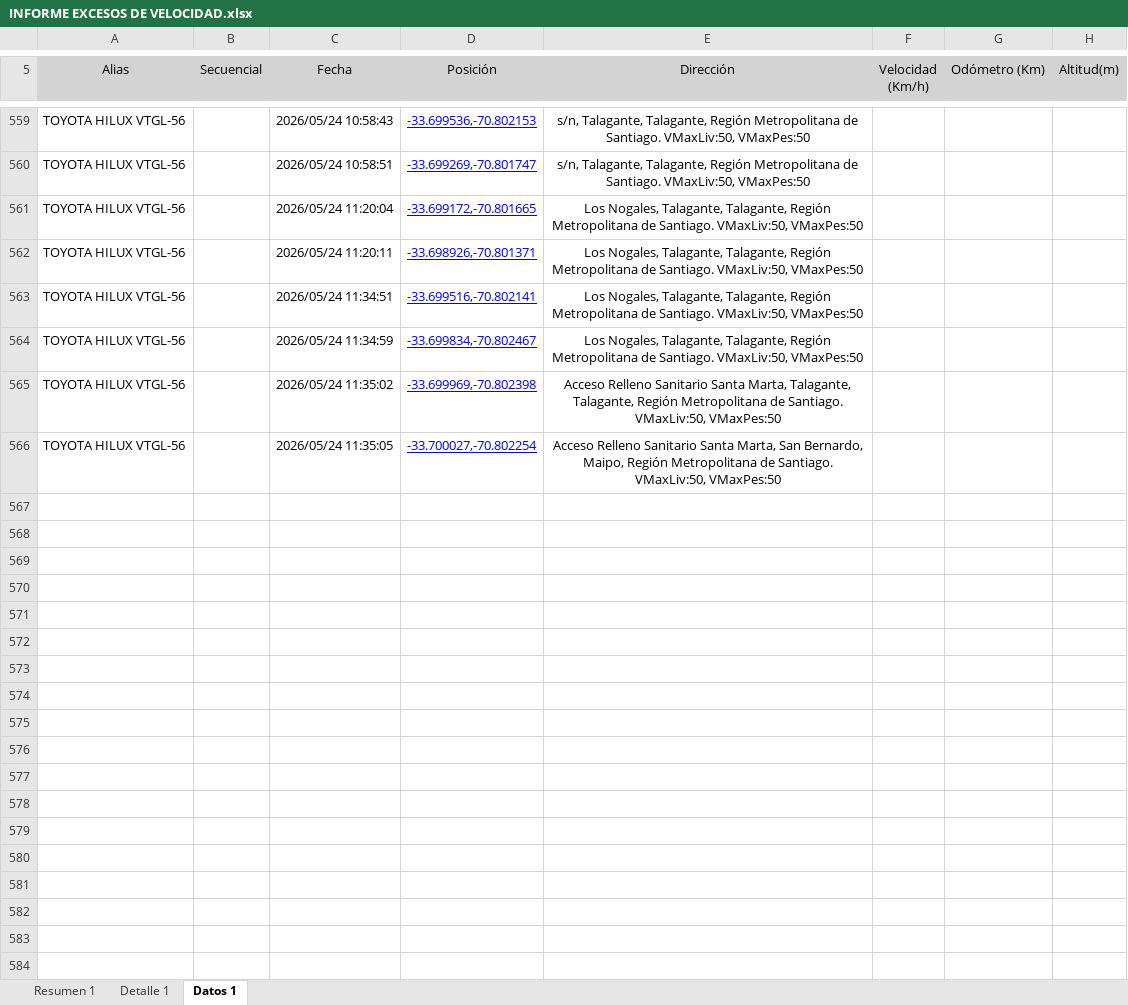
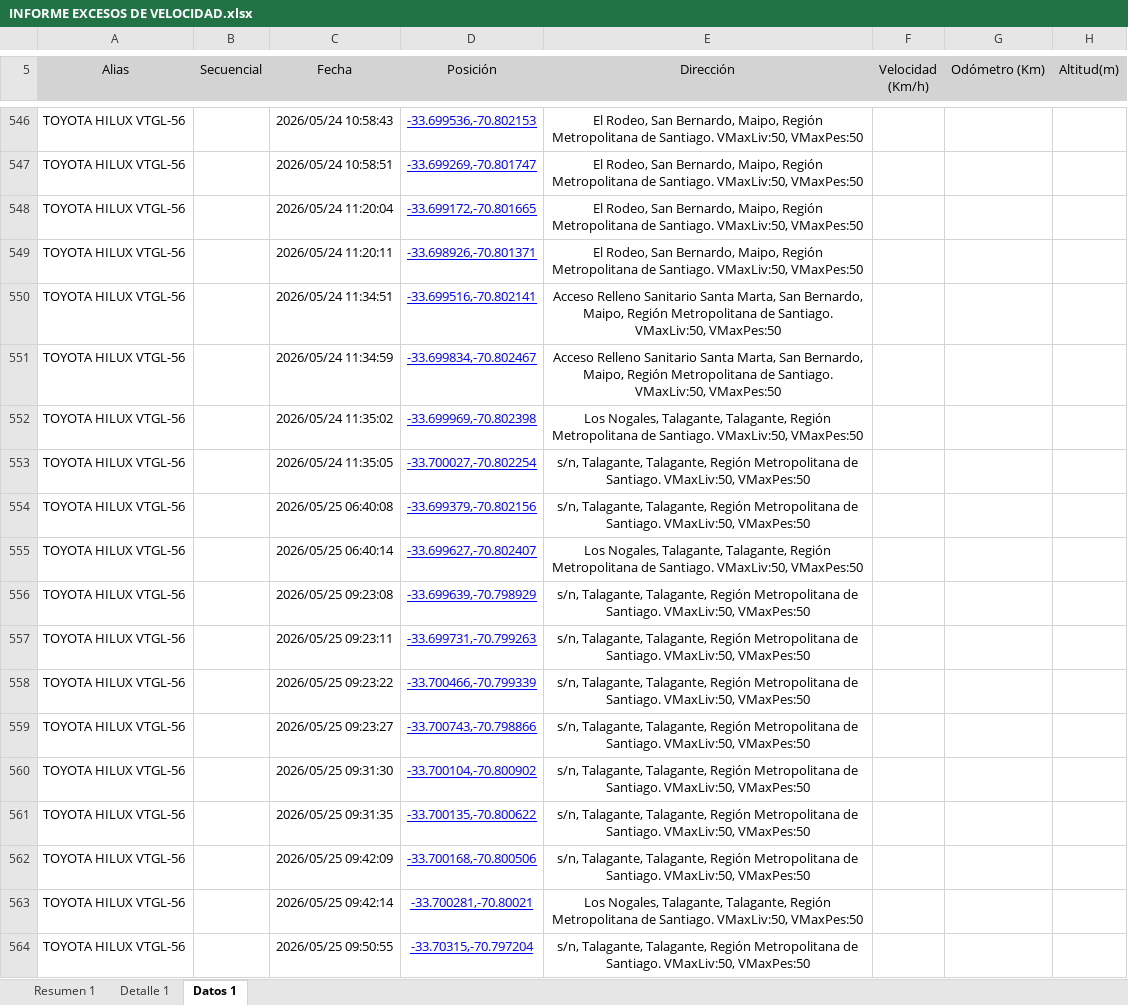
Before and after one commit to WurfelSPA/tracklink-santamarta, an Excel workbook: INFORME EXCESOS DE VELOCIDAD.xlsx, sheet Datos 1, drawn as a sheet; only a part is shown, gaps mark what is left out; values as stored, in another font and other column widths than the file's, no borders; table styles not drawn; addresses are those after the commit; the diff covers the shown part only; the diff names each change by its address in the sheet, - before the commit and + after, or states it on an @@ line.

```diff
--- a/INFORME EXCESOS DE VELOCIDAD.xlsx (sheet Datos 1)
+++ b/INFORME EXCESOS DE VELOCIDAD.xlsx (sheet Datos 1)
-E546:E547 (Dirección): s/n, Talagante, Talagante, Región Metropolitana…
+E546:E547 (Dirección): El Rodeo, San Bernardo, Maipo, Región Metropolitana…
-E548:E549 (Dirección): Los Nogales, Talagante, Talagante, Región Metropolitana…
+E548:E549 (Dirección): El Rodeo, San Bernardo, Maipo, Región Metropolitana…
-E550:E551 (Dirección): Los Nogales, Talagante, Talagante, Región Metropolitana…
+E550:E551 (Dirección): Acceso Relleno Sanitario Santa Marta, San Bernardo, Maipo, Región Metropolitana…
-E552 (Dirección): Acceso Relleno Sanitario Santa Marta, Talagante, Talagante,…
+E552 (Dirección): Los Nogales, Talagante, Talagante,…
-E553 (Dirección): Acceso Relleno Sanitario Santa Marta, San Bernardo, Maipo, Región Metropolitana…
+E553 (Dirección): s/n, Talagante, Talagante, Región Metropolitana…
+row 554: TOYOTA HILUX VTGL-56 |  | 2026/05/25 06:40:08 | -33.699379,-70.802156 | s/n, Talagante, Talagante, Región Metropolitana de Santiago. VMaxLiv:50, VMaxPes:50
+row 555: TOYOTA HILUX VTGL-56 |  | 2026/05/25 06:40:14 | -33.699627,-70.802407 | Los Nogales, Talagante, Talagante, Región Metropolitana de Santiago. VMaxLiv:50, VMaxPes:50
+row 556: TOYOTA HILUX VTGL-56 |  | 2026/05/25 09:23:08 | -33.699639,-70.798929 | s/n, Talagante, Talagante, Región Metropolitana de Santiago. VMaxLiv:50, VMaxPes:50
+row 557: TOYOTA HILUX VTGL-56 |  | 2026/05/25 09:23:11 | -33.699731,-70.799263 | s/n, Talagante, Talagante, Región Metropolitana de Santiago. VMaxLiv:50, VMaxPes:50
+row 558: TOYOTA HILUX VTGL-56 |  | 2026/05/25 09:23:22 | -33.700466,-70.799339 | s/n, Talagante, Talagante, Región Metropolitana de Santiago. VMaxLiv:50, VMaxPes:50
+row 559: TOYOTA HILUX VTGL-56 |  | 2026/05/25 09:23:27 | -33.700743,-70.798866 | s/n, Talagante, Talagante, Región Metropolitana de Santiago. VMaxLiv:50, VMaxPes:50
+row 560: TOYOTA HILUX VTGL-56 |  | 2026/05/25 09:31:30 | -33.700104,-70.800902 | s/n, Talagante, Talagante, Región Metropolitana de Santiago. VMaxLiv:50, VMaxPes:50
+row 561: TOYOTA HILUX VTGL-56 |  | 2026/05/25 09:31:35 | -33.700135,-70.800622 | s/n, Talagante, Talagante, Región Metropolitana de Santiago. VMaxLiv:50, VMaxPes:50
+row 562: TOYOTA HILUX VTGL-56 |  | 2026/05/25 09:42:09 | -33.700168,-70.800506 | s/n, Talagante, Talagante, Región Metropolitana de Santiago. VMaxLiv:50, VMaxPes:50
+row 563: TOYOTA HILUX VTGL-56 |  | 2026/05/25 09:42:14 | -33.700281,-70.80021 | Los Nogales, Talagante, Talagante, Región Metropolitana de Santiago. VMaxLiv:50, VMaxPes:50
+row 564: TOYOTA HILUX VTGL-56 |  | 2026/05/25 09:50:55 | -33.70315,-70.797204 | s/n, Talagante, Talagante, Región Metropolitana de Santiago. VMaxLiv:50, VMaxPes:50
```
Also changed, not shown: 91 added rows, 35 removed rows and 398 edited cells elsewhere in this sheet, sheet Detalle 1, sheet Resumen 1.
